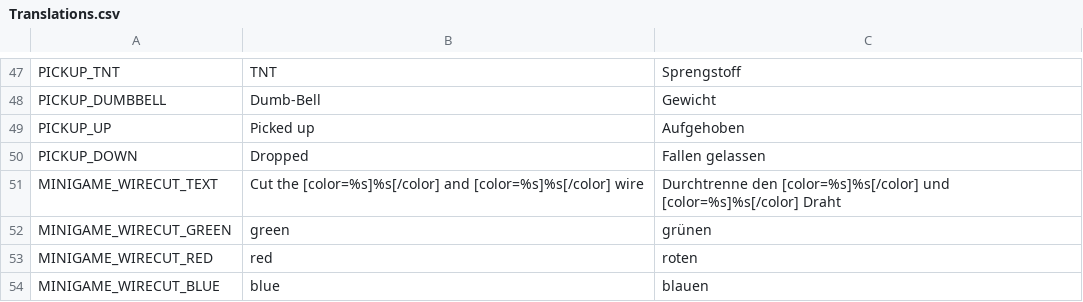
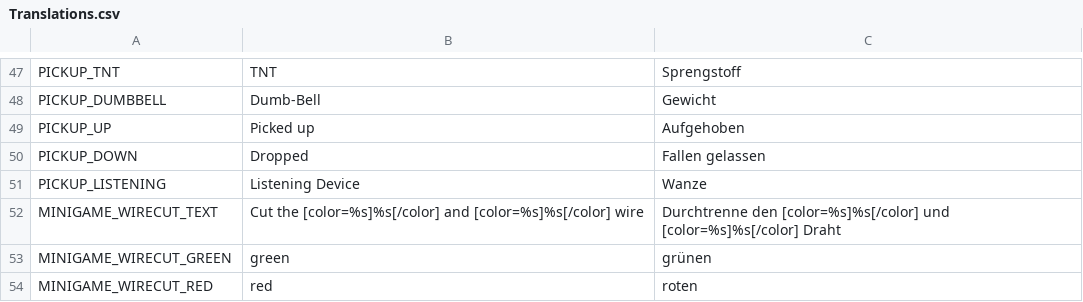
Before and after one commit to NimbleBeasts/NbMoonshot, a CSV file: Translations/Translations.csv, drawn as a sheet; only a part is shown, gaps mark what is left out; the shorter side is filled out with more unchanged rows.

```diff
--- a/Translations/Translations.csv
+++ b/Translations/Translations.csv
@@ -50,2 +50,3 @@ PICKUP_UP,Picked up,Aufgehoben
 PICKUP_DOWN,Dropped,Fallen gelassen
+PICKUP_LISTENING,"Listening Device","Wanze"
 MINIGAME_WIRECUT_TEXT,"Cut the [color=%s]%s[/color] and [color=%s]%s[/color] wire","Durchtrenne den [color=%s]%s[/color] und [color=%s]%s[/color] Draht"
```
Also changed, not shown: 13 other files.
